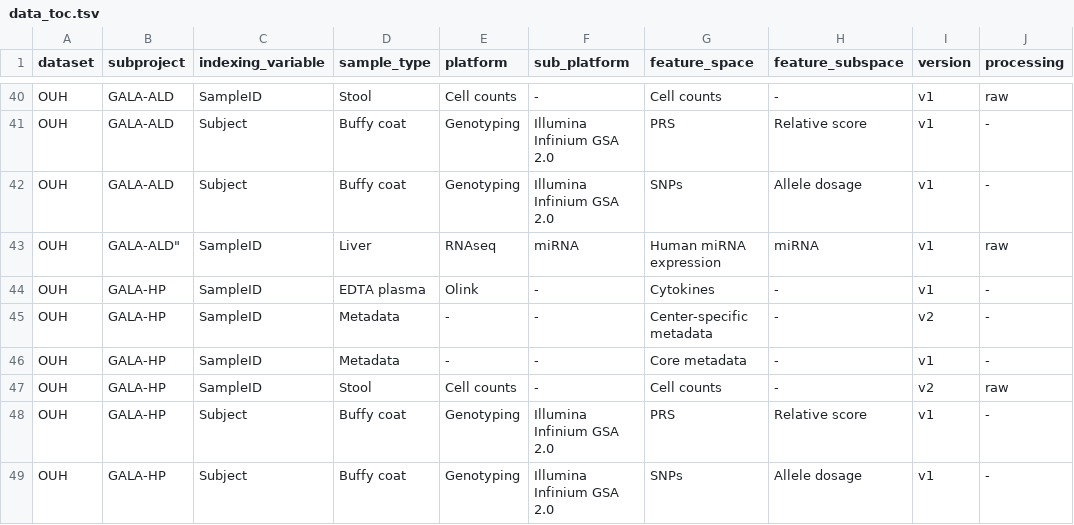
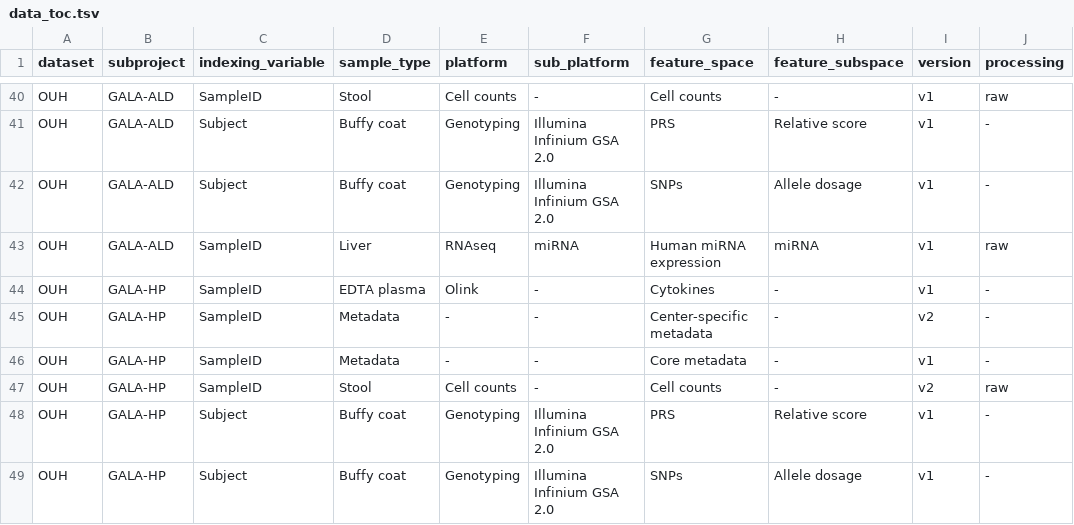
Before and after one commit to mkuhn/liverdatahub, a TSV file: data_toc.tsv, drawn as a sheet; only a part is shown, gaps mark what is left out; the diff names each change by its address in the sheet, - before the commit and + after, or states it on an @@ line.

Commit message:
remove quotes

```diff
--- a/data_toc.tsv
+++ b/data_toc.tsv
-B43 (subproject): GALA-ALD"
+B43 (subproject): GALA-ALD
```
